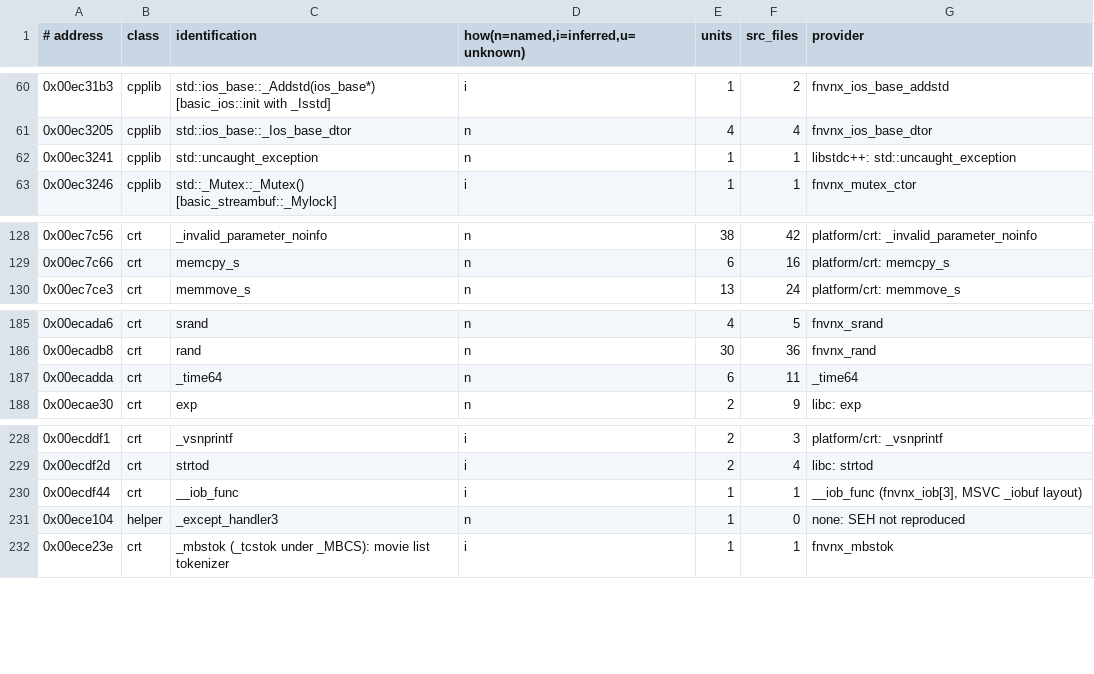
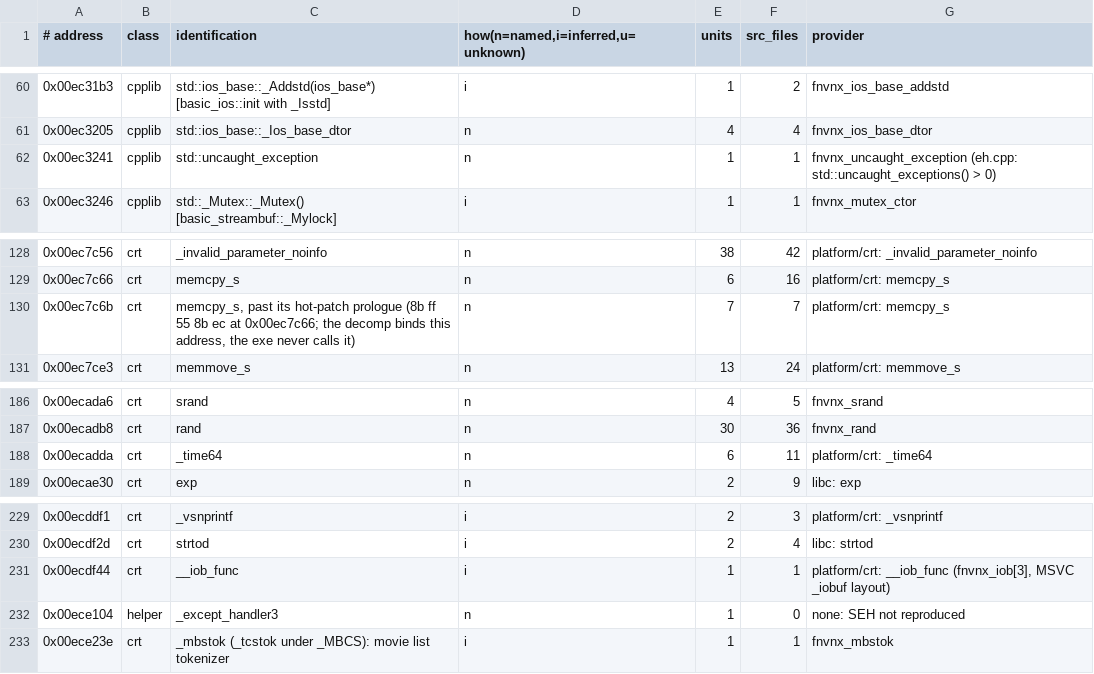
Before and after one commit to toadharvard/nx-agent, a TSV file: ports/fnv-nx/platform/crt/crt_symbols.tsv, drawn as a sheet; only a part is shown, gaps mark what is left out.

```diff
--- a/ports/fnv-nx/platform/crt/crt_symbols.tsv
+++ b/ports/fnv-nx/platform/crt/crt_symbols.tsv
@@ -61,3 +61,3 @@
 0x00ec3205	cpplib	std::ios_base::_Ios_base_dtor	n	4	4	fnvnx_ios_base_dtor
-0x00ec3241	cpplib	std::uncaught_exception	n	1	1	libstdc++: std::uncaught_exception
+0x00ec3241	cpplib	std::uncaught_exception	n	1	1	fnvnx_uncaught_exception (eh.cpp: std::uncaught_exceptions() > 0)
 0x00ec3246	cpplib	std::_Mutex::_Mutex() [basic_streambuf::_Mylock]	i	1	1	fnvnx_mutex_ctor
@@ -129,2 +129,3 @@
 0x00ec7c66	crt	memcpy_s	n	6	16	platform/crt: memcpy_s
+0x00ec7c6b	crt	memcpy_s, past its hot-patch prologue (8b ff 55 8b ec at 0x00ec7c66; the decomp binds this address, the exe never calls it)	n	7	7	platform/crt: memcpy_s
 0x00ec7ce3	crt	memmove_s	n	13	24	platform/crt: memmove_s
@@ -186,3 +187,3 @@
 0x00ecadb8	crt	rand	n	30	36	fnvnx_rand
-0x00ecadda	crt	_time64	n	6	11	_time64
+0x00ecadda	crt	_time64	n	6	11	platform/crt: _time64
 0x00ecae30	crt	exp	n	2	9	libc: exp
@@ -229,3 +230,3 @@
 0x00ecdf2d	crt	strtod	i	2	4	libc: strtod
-0x00ecdf44	crt	__iob_func	i	1	1	__iob_func (fnvnx_iob[3], MSVC _iobuf layout)
+0x00ecdf44	crt	__iob_func	i	1	1	platform/crt: __iob_func (fnvnx_iob[3], MSVC _iobuf layout)
 0x00ece104	helper	_except_handler3	n	1	0	none: SEH not reproduced
```
Also changed, not shown: 2 other files.
